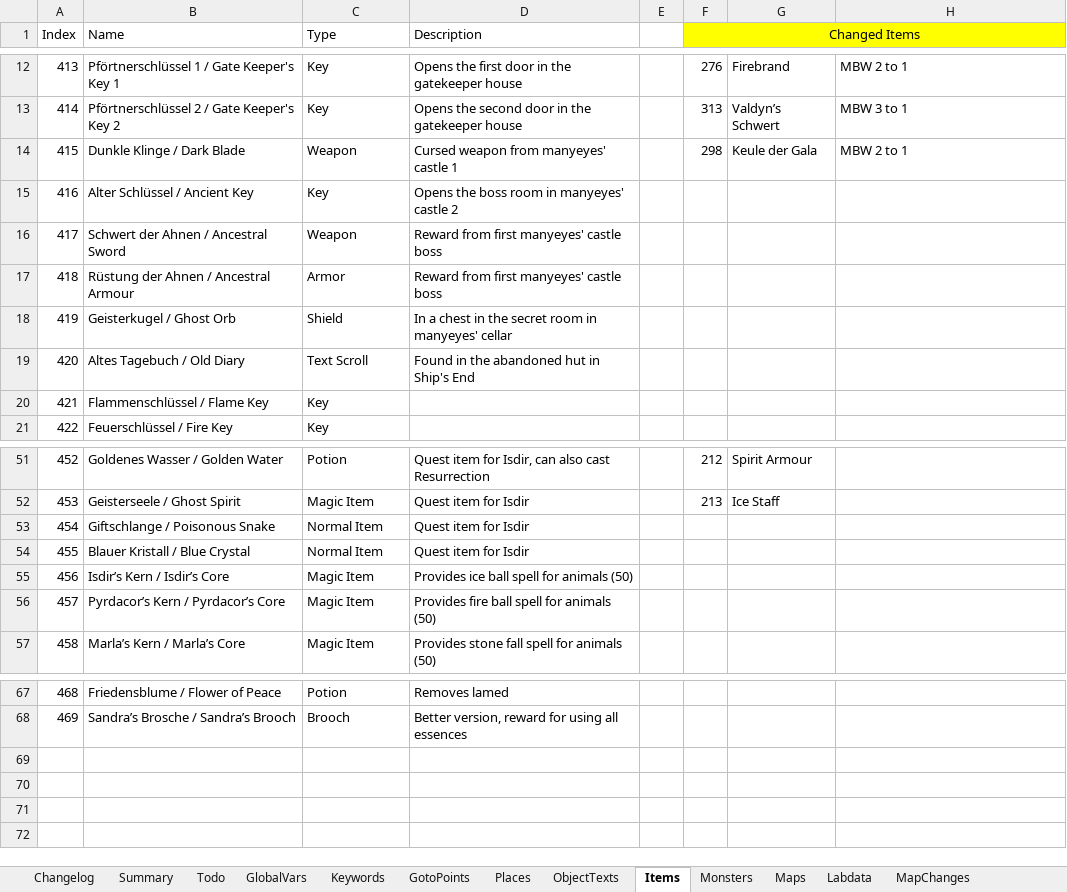
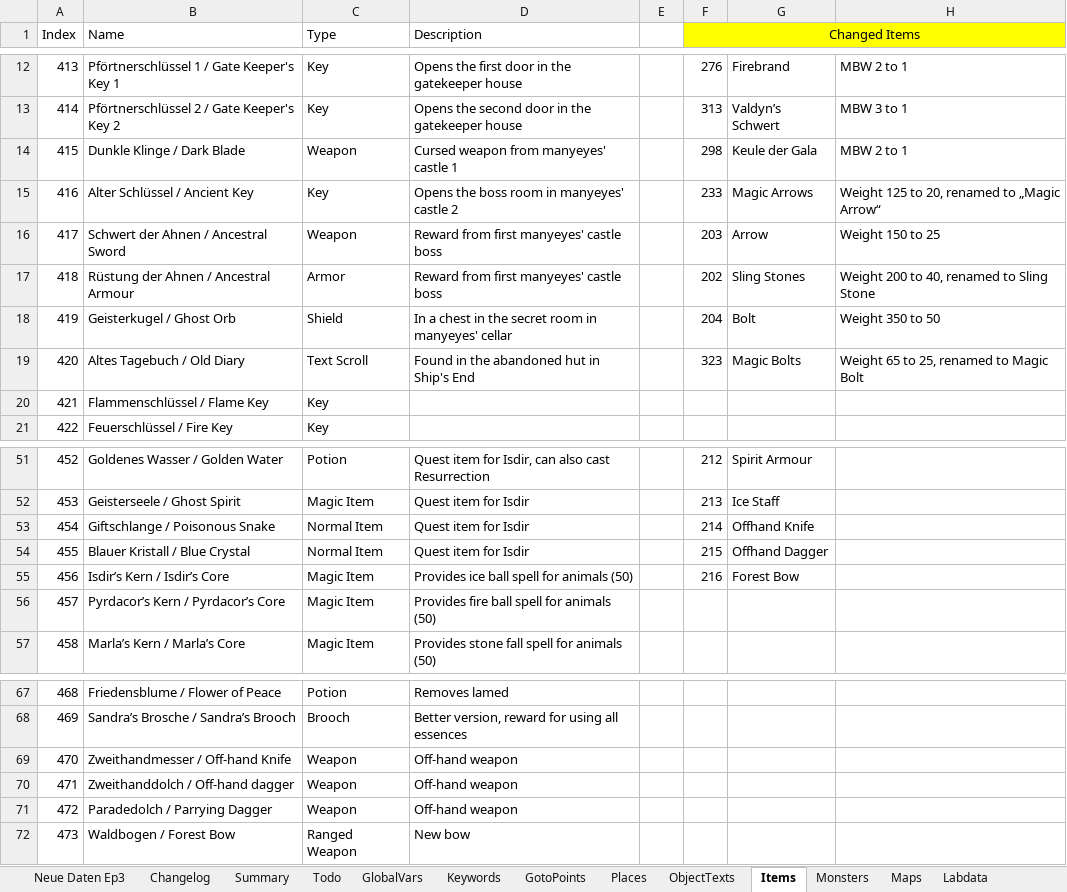
Before and after one commit to Pyrdacor/Ambermoon-Advanced, an Excel workbook: AmbermoonAdvanced.xlsx, sheet Items, drawn as a sheet; only a part is shown, gaps mark what is left out; values as stored, in another font and other column widths than the file's, no borders; the diff names each change by its address in the sheet, - before the commit and + after, or states it on an @@ line.

Commit message:
Added some new items and added new places to Dor Grestin

```diff
--- a/AmbermoonAdvanced.xlsx (sheet Items)
+++ b/AmbermoonAdvanced.xlsx (sheet Items)
+sheet tab: Neue Daten Ep3
-F15 (Changed Items): (empty)
+F15 (Changed Items): 233
-G15: (empty)
+G15: Magic Arrows
-H15: (empty)
+H15: Weight 125 to 20, renamed to „Magic Arrow“
-F16 (Changed Items): (empty)
+F16 (Changed Items): 203
-G16: (empty)
+G16: Arrow
-H16: (empty)
+H16: Weight 150 to 25
-F17 (Changed Items): (empty)
+F17 (Changed Items): 202
-G17: (empty)
+G17: Sling Stones
-H17: (empty)
+H17: Weight 200 to 40, renamed to Sling Stone
-F18 (Changed Items): (empty)
+F18 (Changed Items): 204
-G18: (empty)
+G18: Bolt
-H18: (empty)
+H18: Weight 350 to 50
-F19 (Changed Items): (empty)
+F19 (Changed Items): 323
-G19: (empty)
+G19: Magic Bolts
-H19: (empty)
+H19: Weight 65 to 25, renamed to Magic Bolt
-F53 (Changed Items): (empty)
+F53 (Changed Items): 214
-G53: (empty)
+G53: Offhand Knife
-F54 (Changed Items): (empty)
+F54 (Changed Items): 215
-G54: (empty)
+G54: Offhand Dagger
-F55 (Changed Items): (empty)
+F55 (Changed Items): 216
-G55: (empty)
+G55: Forest Bow
+row 69: 470 | Zweithandmesser / Off-hand Knife | Weapon | Off-hand weapon
+row 70: 471 | Zweithanddolch / Off-hand dagger | Weapon | Off-hand weapon
+row 71: 472 | Paradedolch / Parrying Dagger | Weapon | Off-hand weapon
+row 72: 473 | Waldbogen / Forest Bow | Ranged Weapon | New bow
```
Also changed, not shown: sheet Places, sheet GotoPoints, 5 other files.
